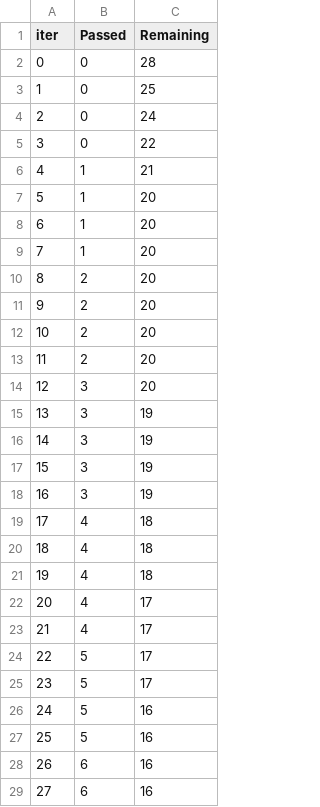
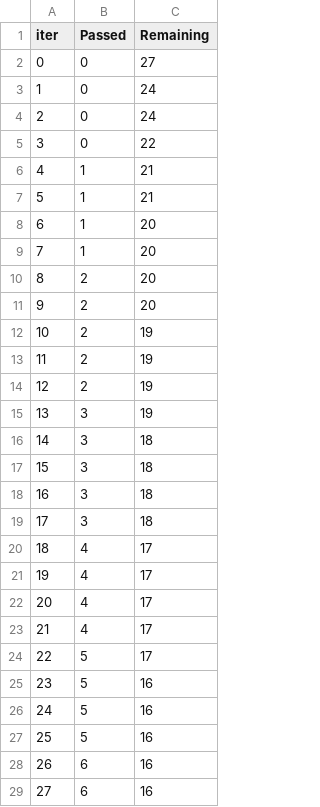
Before and after one commit to guilhermepsch/machine-learning-generic, a TSV file: catboost_info/time_left.tsv, drawn as a sheet; only a part is shown; removed rows and columns are numbered as before the commit, all else as after; the diff covers the shown part only; the diff names each change by its address in the sheet, - before the commit and + after, or states it on an @@ line.

```diff
--- a/catboost_info/time_left.tsv
+++ b/catboost_info/time_left.tsv
-C2 (Remaining): 28
+C2 (Remaining): 27
-C3 (Remaining): 25
+C3 (Remaining): 24
-row 7: 5 | 1 | 20
+row 7: 5 | 1 | 21
-C12:C13 (Remaining): 20
+C12:C13 (Remaining): 19
-row 14: 12 | 3 | 20
+row 14: 12 | 2 | 19
-C16:C18 (Remaining): 19
+C16:C18 (Remaining): 18
-B19 (Passed): 4
+B19 (Passed): 3
-C20:C21 (Remaining): 18
+C20:C21 (Remaining): 17
-row 25: 23 | 5 | 17
+row 25: 23 | 5 | 16
```
Also changed, not shown: 9 added rows, 9 removed rows, 5 edited cells and row numbers in column A elsewhere in this file, 5 other files.
